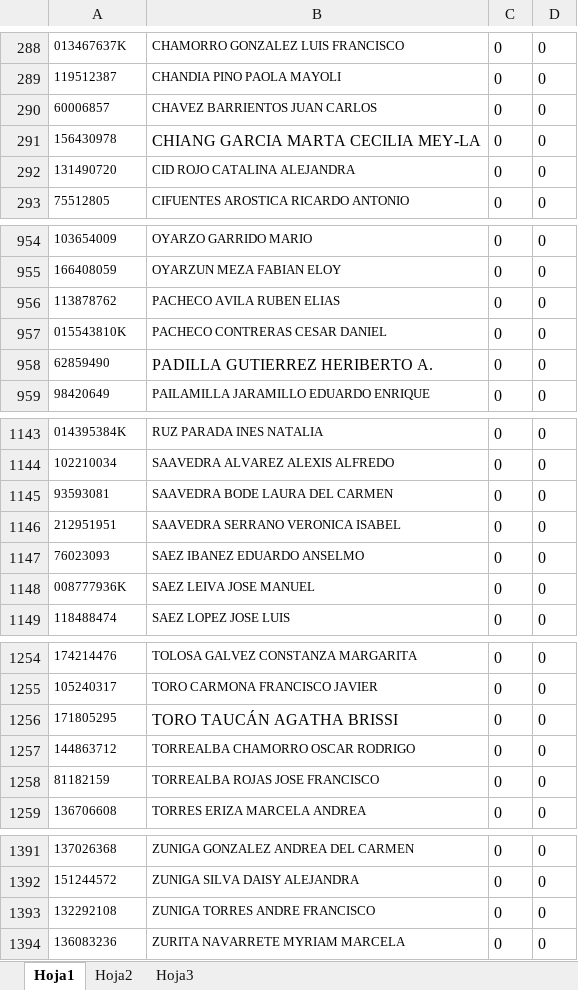
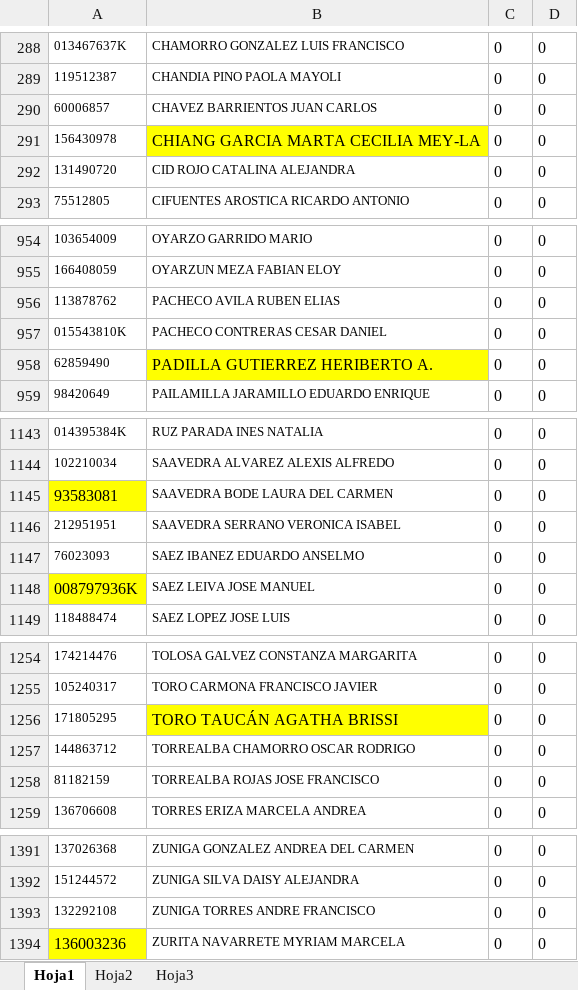
Before and after one commit to dquinteros/SubbvaSalud, an Excel workbook: SubbvaSalud/SOCIOS.xlsx, sheet Hoja1, drawn as a sheet; only a part is shown, gaps mark what is left out; values as stored, in another font and other column widths than the file's, no borders; the diff names each change by its address in the sheet, - before the commit and + after, or states it on an @@ line.

```diff
--- a/SubbvaSalud/SOCIOS.xlsx (sheet Hoja1)
+++ b/SubbvaSalud/SOCIOS.xlsx (sheet Hoja1)
-B291 fill: none
+B291 fill: #FFFF00
-B958 fill: none
+B958 fill: #FFFF00
-A1145: 93593081
+A1145: 93583081
-A1145 fill: none
+A1145 fill: #FFFF00, text size: larger
-A1148: 008777936K
+A1148: 008797936K
-A1148 fill: none
+A1148 fill: #FFFF00, text size: larger
-B1256 fill: none
+B1256 fill: #FFFF00
-A1394: 136083236
+A1394: 136003236
-A1394 fill: none
+A1394 fill: #FFFF00, text size: larger
```
Also changed, not shown: 28 other files.
